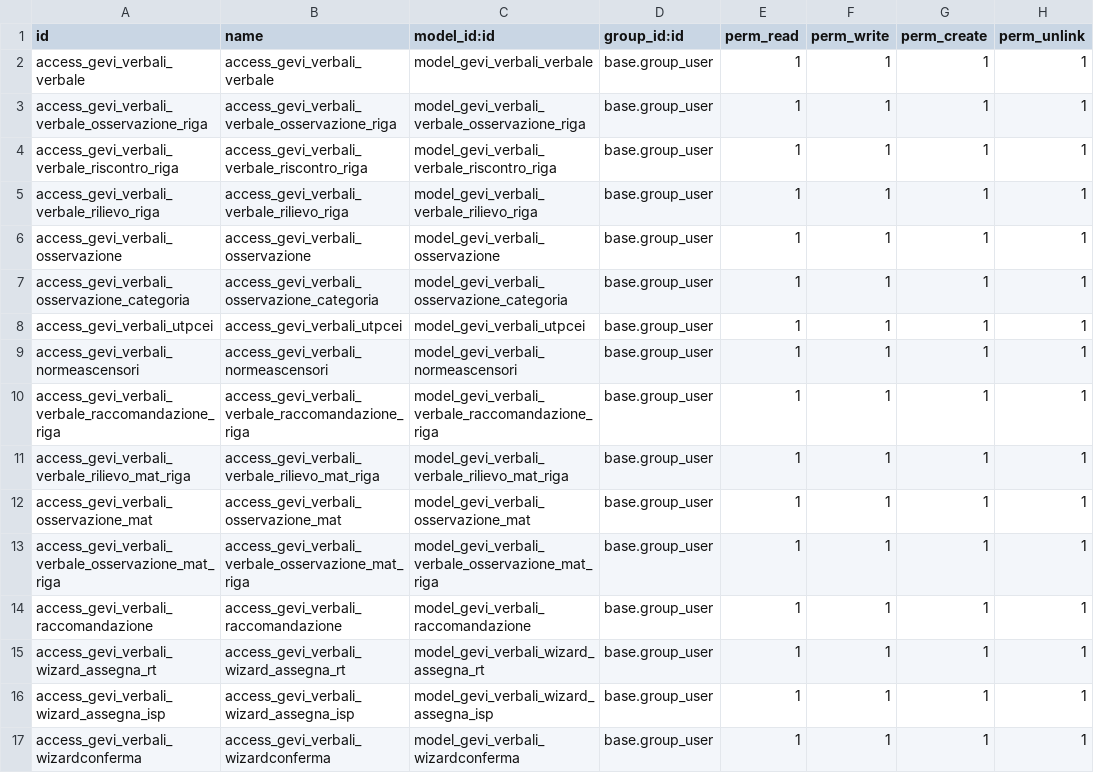
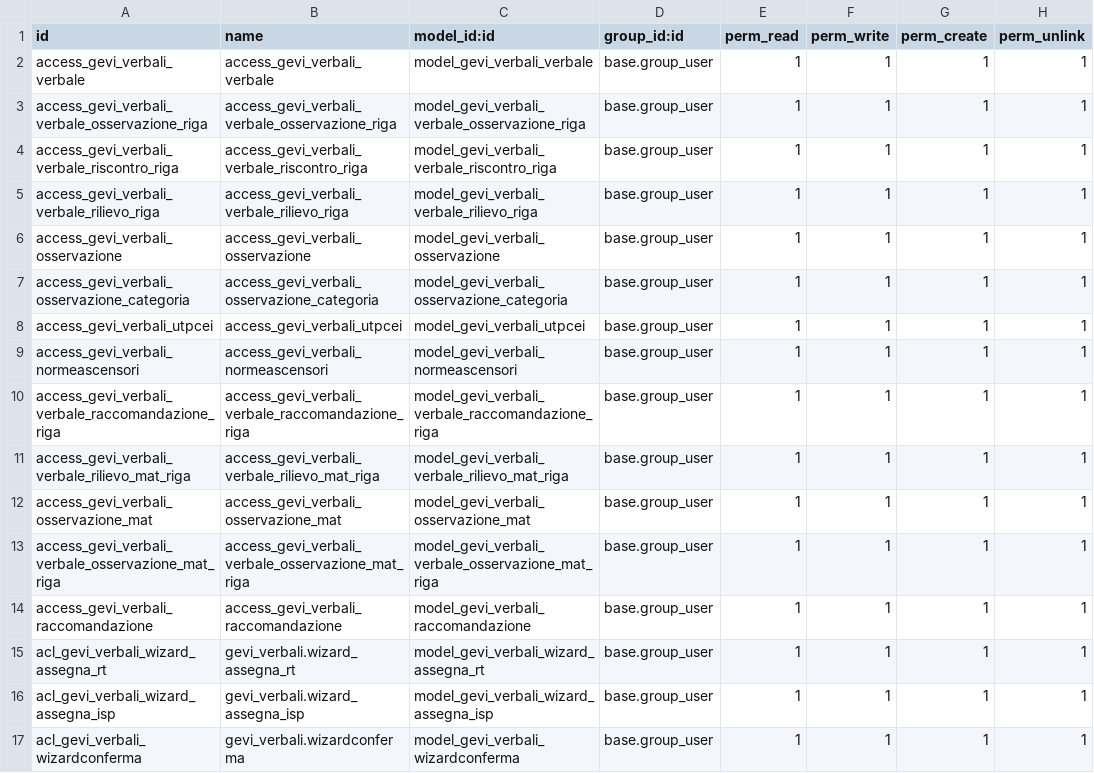
Before and after one commit to nickciava98/gevi, a CSV file: gevi_verbali/security/ir.model.access.csv, drawn as a sheet.

```diff
--- a/gevi_verbali/security/ir.model.access.csv
+++ b/gevi_verbali/security/ir.model.access.csv
@@ -14,4 +14,4 @@ access_gevi_verbali_verbale_osservazione_mat_riga,access_gevi_verbali_verbale_os
 access_gevi_verbali_raccomandazione,access_gevi_verbali_raccomandazione,model_gevi_verbali_raccomandazione,base.group_user,1,1,1,1
-access_gevi_verbali_wizard_assegna_rt,access_gevi_verbali_wizard_assegna_rt,model_gevi_verbali_wizard_assegna_rt,base.group_user,1,1,1,1
-access_gevi_verbali_wizard_assegna_isp,access_gevi_verbali_wizard_assegna_isp,model_gevi_verbali_wizard_assegna_isp,base.group_user,1,1,1,1
-access_gevi_verbali_wizardconferma,access_gevi_verbali_wizardconferma,model_gevi_verbali_wizardconferma,base.group_user,1,1,1,1
+acl_gevi_verbali_wizard_assegna_rt,gevi_verbali.wizard_assegna_rt,model_gevi_verbali_wizard_assegna_rt,base.group_user,1,1,1,1
+acl_gevi_verbali_wizard_assegna_isp,gevi_verbali.wizard_assegna_isp,model_gevi_verbali_wizard_assegna_isp,base.group_user,1,1,1,1
+acl_gevi_verbali_wizardconferma,gevi_verbali.wizardconferma,model_gevi_verbali_wizardconferma,base.group_user,1,1,1,1
```
Also changed, not shown: 5 other files.
